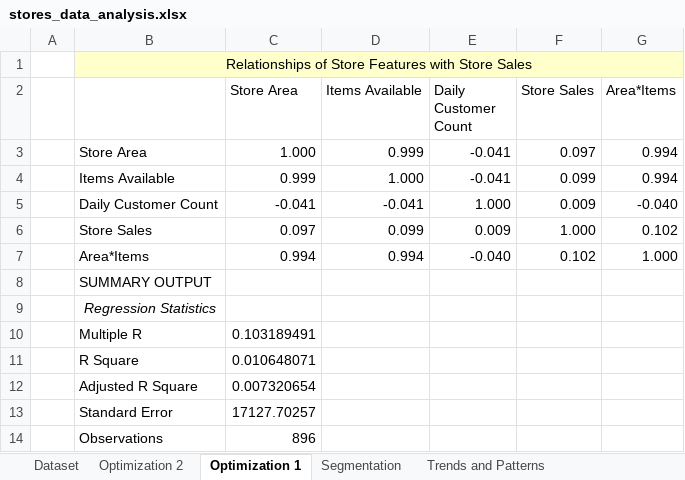
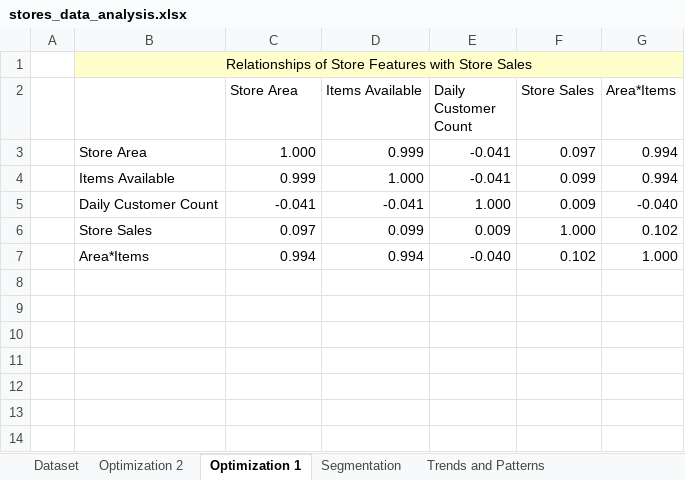
Before and after one commit to JoshCO11/Supermarket_Store_Branches_Sales_Excel_Project-Data_Analytics, an Excel workbook: stores_data_analysis.xlsx, sheet Optimization 1, drawn as a sheet; values as stored, in another font and other column widths than the file's, no borders; the diff names each change by its address in the sheet, - before the commit and + after, or states it on an @@ line.

Commit message:
excel changes

```diff
--- a/stores_data_analysis.xlsx (sheet Optimization 1)
+++ b/stores_data_analysis.xlsx (sheet Optimization 1)
-row 8:  | SUMMARY OUTPUT
-row 9:  | Regression Statistics
-row 10:  | Multiple R | 0.103189491
-row 11:  | R Square | 0.010648071
-row 12:  | Adjusted R Square | 0.007320654
-row 13:  | Standard Error | 17127.70257
-row 14:  | Observations | 896
```
Also changed, not shown: 1 other file.
